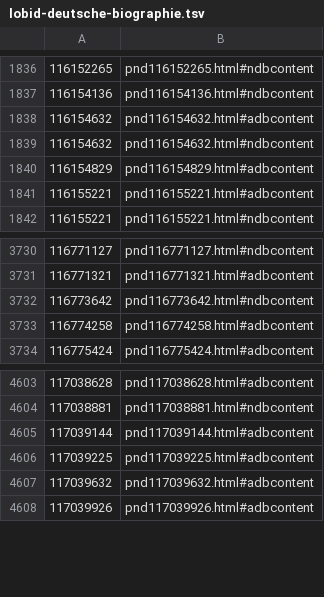
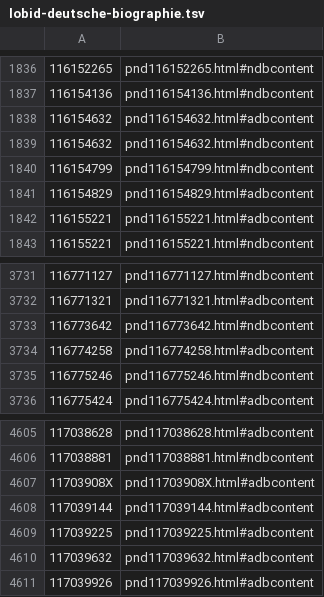
Before and after one commit to dla-marbach/dla-opac-gnd-enrichment, a TSV file: output/lobid-deutsche-biographie.tsv, drawn as a sheet; only a part is shown, gaps mark what is left out.

```diff
--- a/output/lobid-deutsche-biographie.tsv
+++ b/output/lobid-deutsche-biographie.tsv
@@ -1839,2 +1839,3 @@
 116154632	pnd116154632.html#ndbcontent
+116154799	pnd116154799.html#ndbcontent
 116154829	pnd116154829.html#adbcontent
@@ -3733,2 +3734,3 @@
 116774258	pnd116774258.html#adbcontent
+116775246	pnd116775246.html#ndbcontent
 116775424	pnd116775424.html#adbcontent
@@ -4604,2 +4606,3 @@
 117038881	pnd117038881.html#ndbcontent
+11703908X	pnd11703908X.html#adbcontent
 117039144	pnd117039144.html#adbcontent
```
Also changed, not shown: output/lobid-filmportal.tsv, output/wikidata-P109.tsv, 7 other files.
